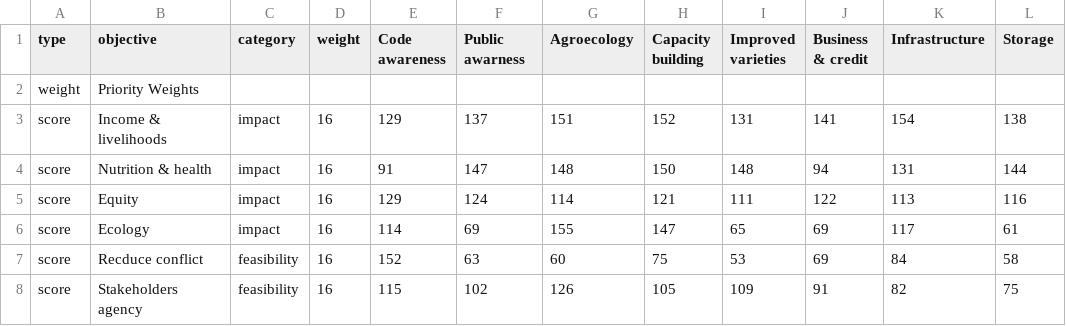
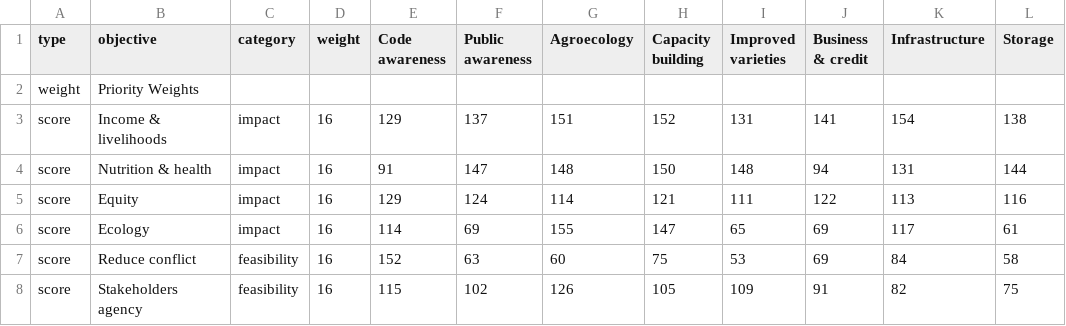
Before and after one commit to CWWhitney/Fonio_and_Jute_value_chains_North_Benin, a CSV file: data/crincrin_data/interventions_matrix_all.csv, drawn as a sheet.

Commit message:
add data, update figures, fix numbers, add Keeney Refs

```diff
--- a/data/crincrin_data/interventions_matrix_all.csv
+++ b/data/crincrin_data/interventions_matrix_all.csv
@@ -1,2 +1,2 @@
-type,objective,category,weight,Code awareness,Public awarness,Agroecology,Capacity building,Improved varieties,Business & credit,Infrastructure,Storage
+type,objective,category,weight,Code awareness,Public awareness,Agroecology,Capacity building,Improved varieties,Business & credit,Infrastructure,Storage
 weight,Priority Weights,,,,,,,,,,
@@ -6,3 +6,3 @@ score,Equity,impact,16,129,124,114,121,111,122,113,116
 score,Ecology,impact,16,114,69,155,147,65,69,117,61
-score,Recduce conflict ,feasibility,16,152,63,60,75,53,69,84,58
+score,Reduce conflict ,feasibility,16,152,63,60,75,53,69,84,58
 score,Stakeholders agency,feasibility,16,115,102,126,105,109,91,82,75
```
Also changed, not shown: data/crincrin_data/interventions_matrix_men_boukoumbe.csv, data/crincrin_data/interventions_matrix_men_natitingou.csv, 23 other files.
